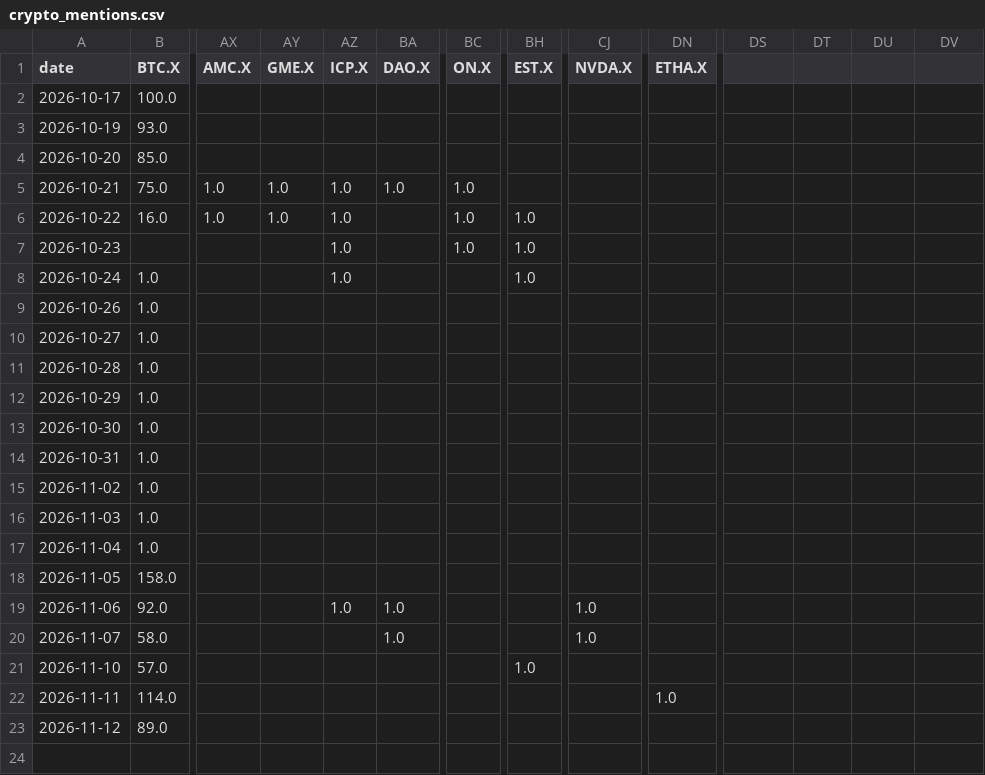
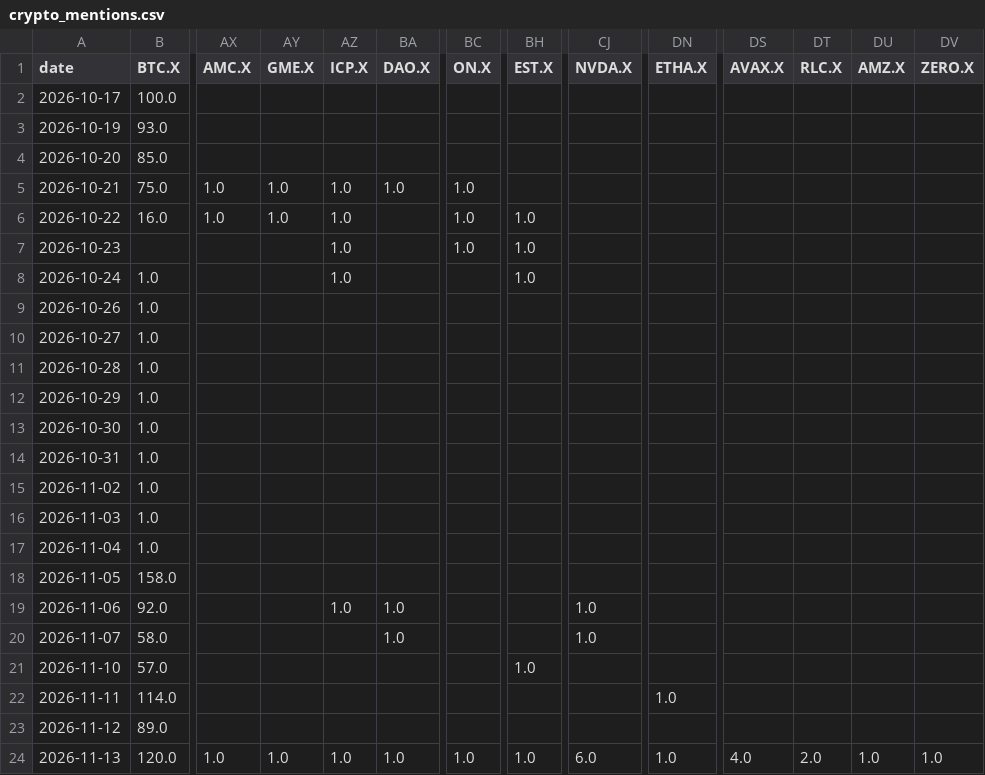
Before and after one commit to jarpteam-p28/Market-Opportunity-Scanner, a CSV file: data/history/crypto_mentions.csv, drawn as a sheet; only a part is shown, gaps mark what is left out; rows hold the shown columns only; the diff names each change by its address in the sheet, - before the commit and + after, or states it on an @@ line.

```diff
--- a/data/history/crypto_mentions.csv
+++ b/data/history/crypto_mentions.csv
-DS1: (empty)
+DS1: AVAX.X
-DT1: (empty)
+DT1: RLC.X
-DU1: (empty)
+DU1: AMZ.X
-DV1: (empty)
+DV1: ZERO.X
+row 24: 2026-11-13 | 120.0 | 1.0 | 1.0 | 1.0 | 1.0 | 1.0 | 1.0 | 6.0 | 1.0 | 4.0 | 2.0 | 1.0 | 1.0
```
Also changed, not shown: data/history/app_ranks.csv, data/history/narratives_news.csv, 13 other files.
